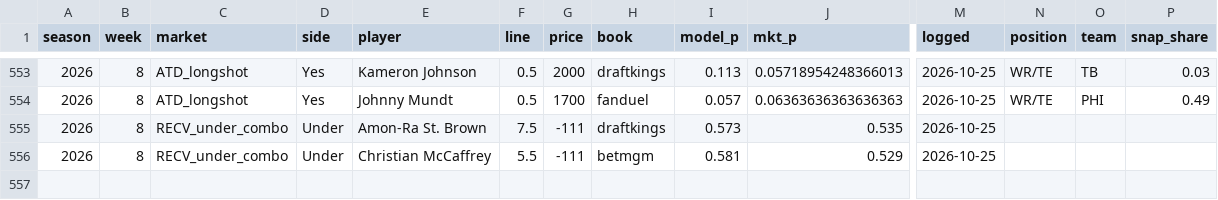
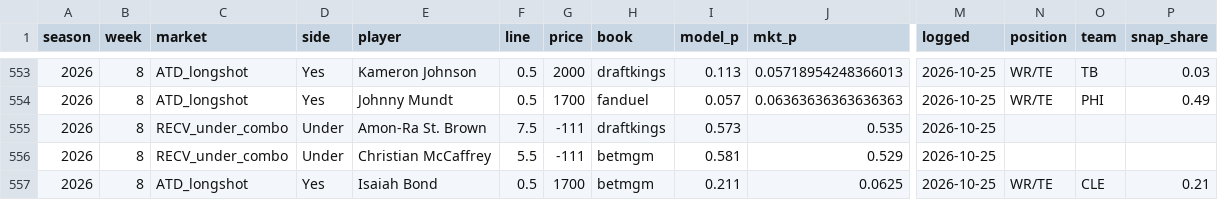
Before and after one commit to zslater2-collab/Ozzie, a CSV file: nfl_watchlist_log.csv, drawn as a sheet; only a part is shown, gaps mark what is left out; rows hold the shown columns only; the diff names each change by its address in the sheet, - before the commit and + after, or states it on an @@ line.

```diff
--- a/nfl_watchlist_log.csv
+++ b/nfl_watchlist_log.csv
+row 557: 2026 | 8 | ATD_longshot | Yes | Isaiah Bond | 0.5 | 1700 | betmgm | 0.211 | 0.0625 | 2026-10-25 | WR/TE | CLE | 0.21
```
Also changed, not shown: 1 other file.
